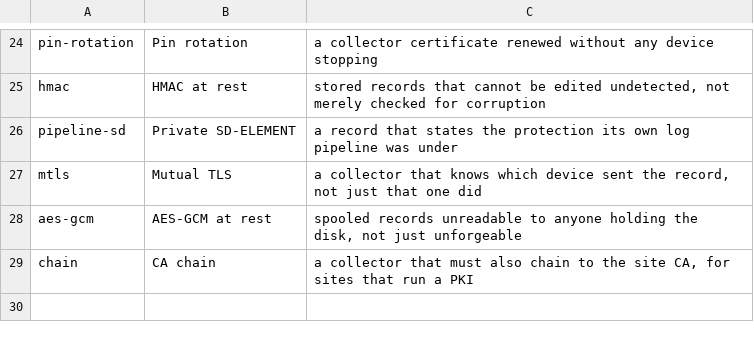
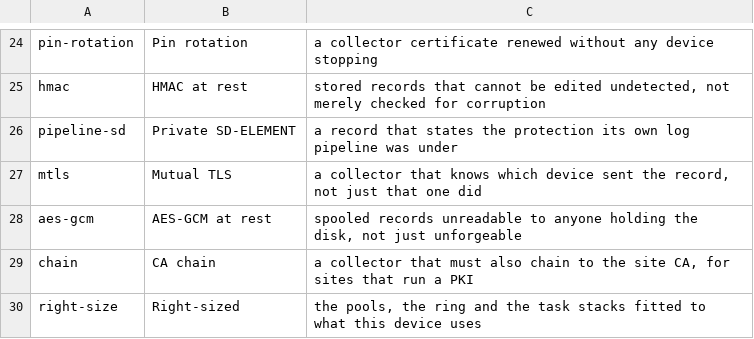
Before and after one commit to cososo-ltd/solid-syslog-example-make, a TSV file: measurements/stages.tsv, drawn as a sheet; only a part is shown, gaps mark what is left out; the diff names each change by its address in the sheet, - before the commit and + after, or states it on an @@ line.

```diff
--- a/measurements/stages.tsv
+++ b/measurements/stages.tsv
+row 30: right-size | Right-sized | the pools, the ring and the task stacks fitted to what this device uses
```
Also changed, not shown: 6 other files.
